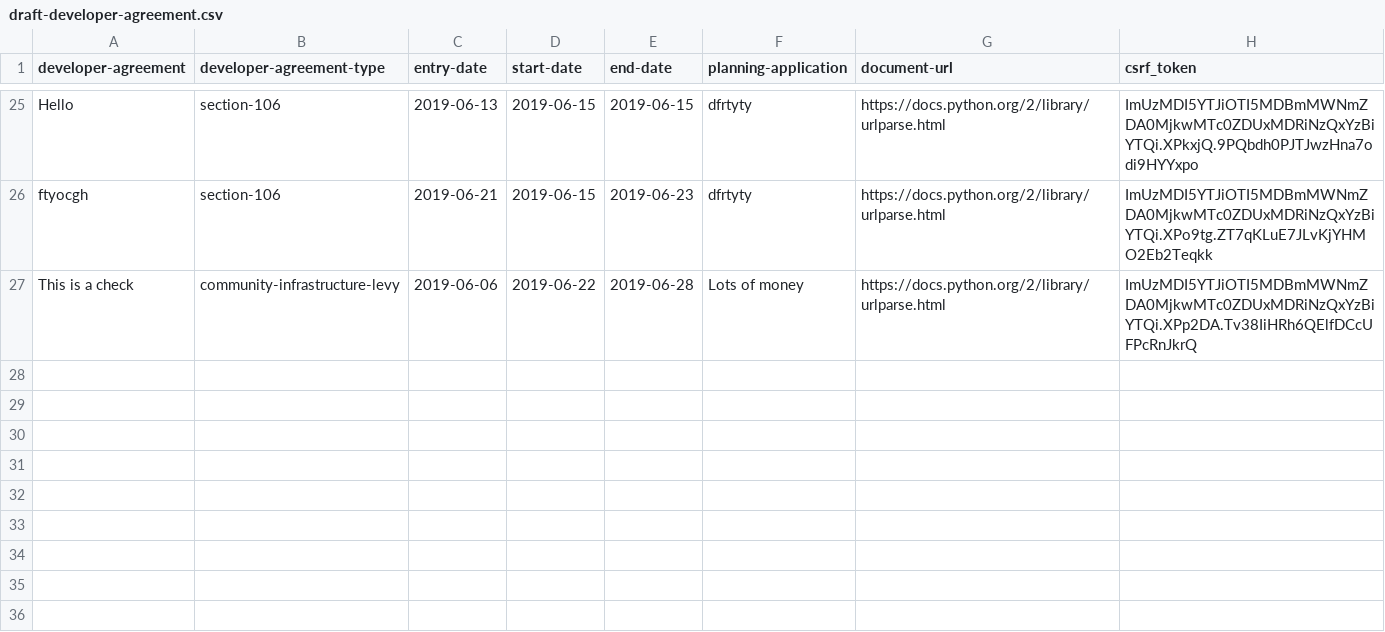
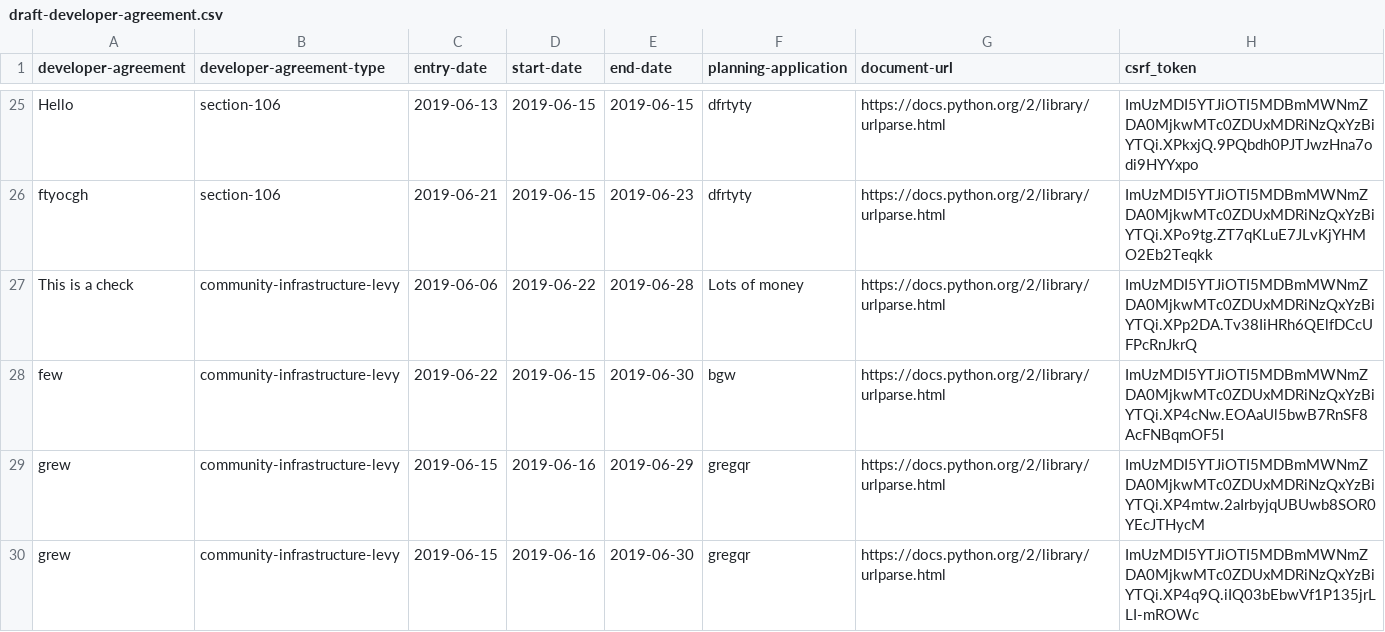
Before and after one commit to Christine-horrocks/flask-prototype, a CSV file: draft-developer-agreement.csv, drawn as a sheet; only a part is shown, gaps mark what is left out; the diff names each change by its address in the sheet, - before the commit and + after, or states it on an @@ line.

```diff
--- a/draft-developer-agreement.csv
+++ b/draft-developer-agreement.csv
+row 28: few | community-infrastructure-levy | 2019-06-22 | 2019-06-15 | 2019-06-30 | bgw | https://docs.python.org/2/library/urlparse.html | ImUzMDI5YTJiOTI5MDBmMWNmZDA0MjkwMTc0ZDUxMDRiNzQxYzBiYTQi.XP4cNw.EOAaUl5bwB7RnSF8AcFNBqmOF5I
+row 29: grew | community-infrastructure-levy | 2019-06-15 | 2019-06-16 | 2019-06-29 | gregqr | https://docs.python.org/2/library/urlparse.html | ImUzMDI5YTJiOTI5MDBmMWNmZDA0MjkwMTc0ZDUxMDRiNzQxYzBiYTQi.XP4mtw.2aIrbyjqUBUwb8SOR0YEcJTHycM
+row 30: grew | community-infrastructure-levy | 2019-06-15 | 2019-06-16 | 2019-06-30 | gregqr | https://docs.python.org/2/library/urlparse.html | ImUzMDI5YTJiOTI5MDBmMWNmZDA0MjkwMTc0ZDUxMDRiNzQxYzBiYTQi.XP4q9Q.iIQ03bEbwVf1P135jrLLI-mROWc
```
Also changed, not shown: developer-agreement.csv, 2 other files.
